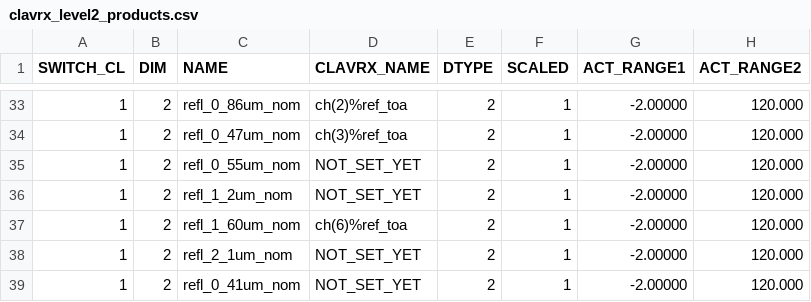
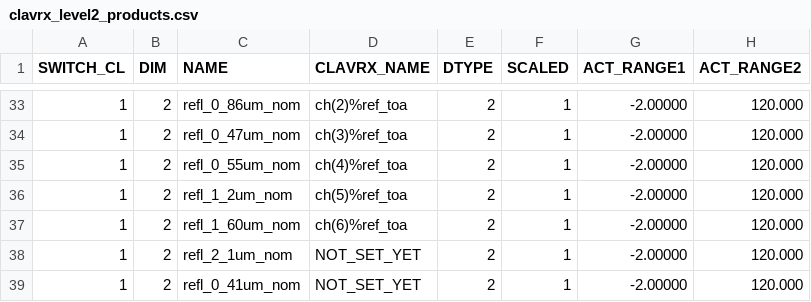
Before and after one commit to jactry/clavrx, a CSV file: branches/dcomp_all_modes/clavrx_level2_products.csv, drawn as a sheet; only a part is shown, gaps mark what is left out; the diff names each change by its address in the sheet, - before the commit and + after, or states it on an @@ line.

```diff
--- a/branches/dcomp_all_modes/clavrx_level2_products.csv
+++ b/branches/dcomp_all_modes/clavrx_level2_products.csv
-D35 (CLAVRX_NAME): NOT_SET_YET
+D35 (CLAVRX_NAME): ch(4)%ref_toa
-D36 (CLAVRX_NAME): NOT_SET_YET
+D36 (CLAVRX_NAME): ch(5)%ref_toa
```
Also changed, not shown: 5 other files.
